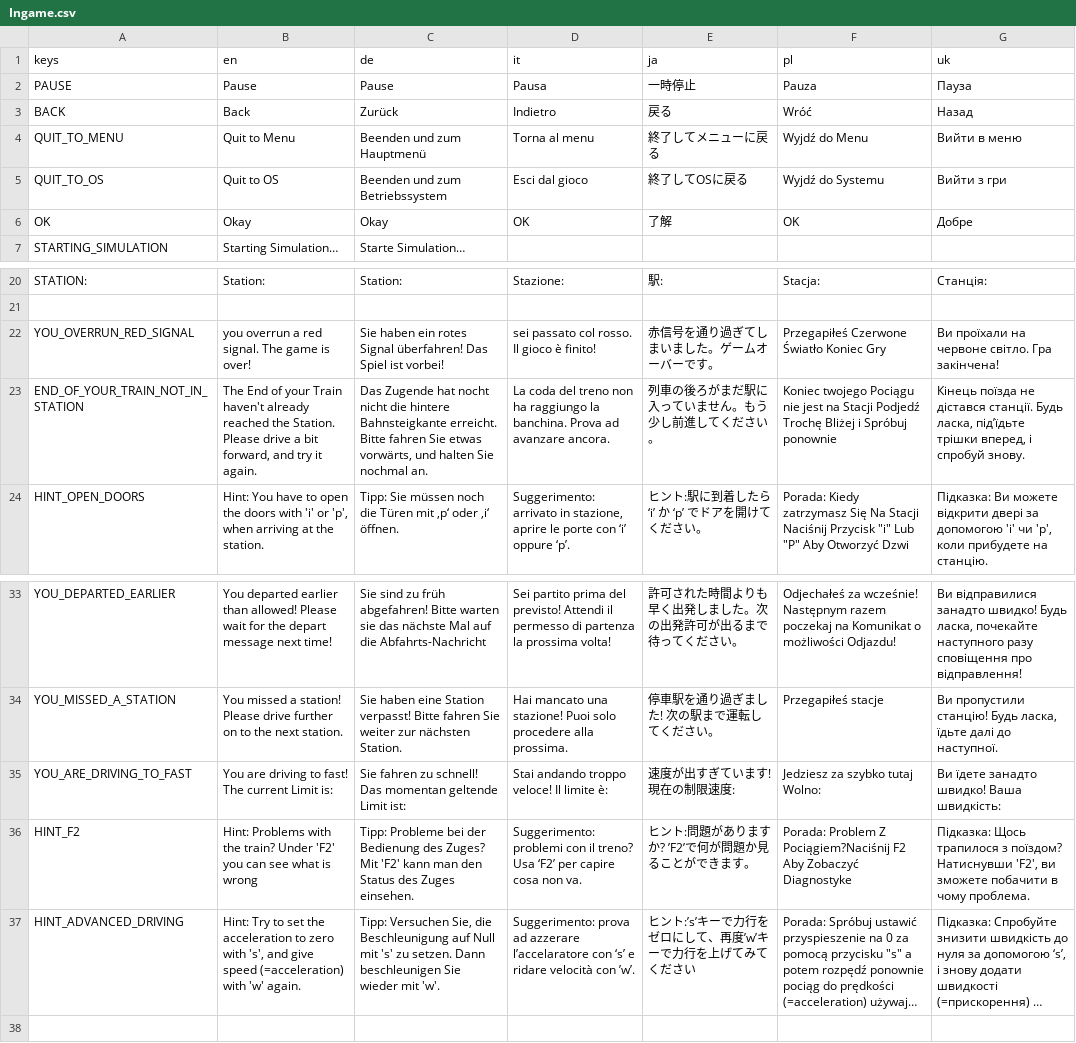
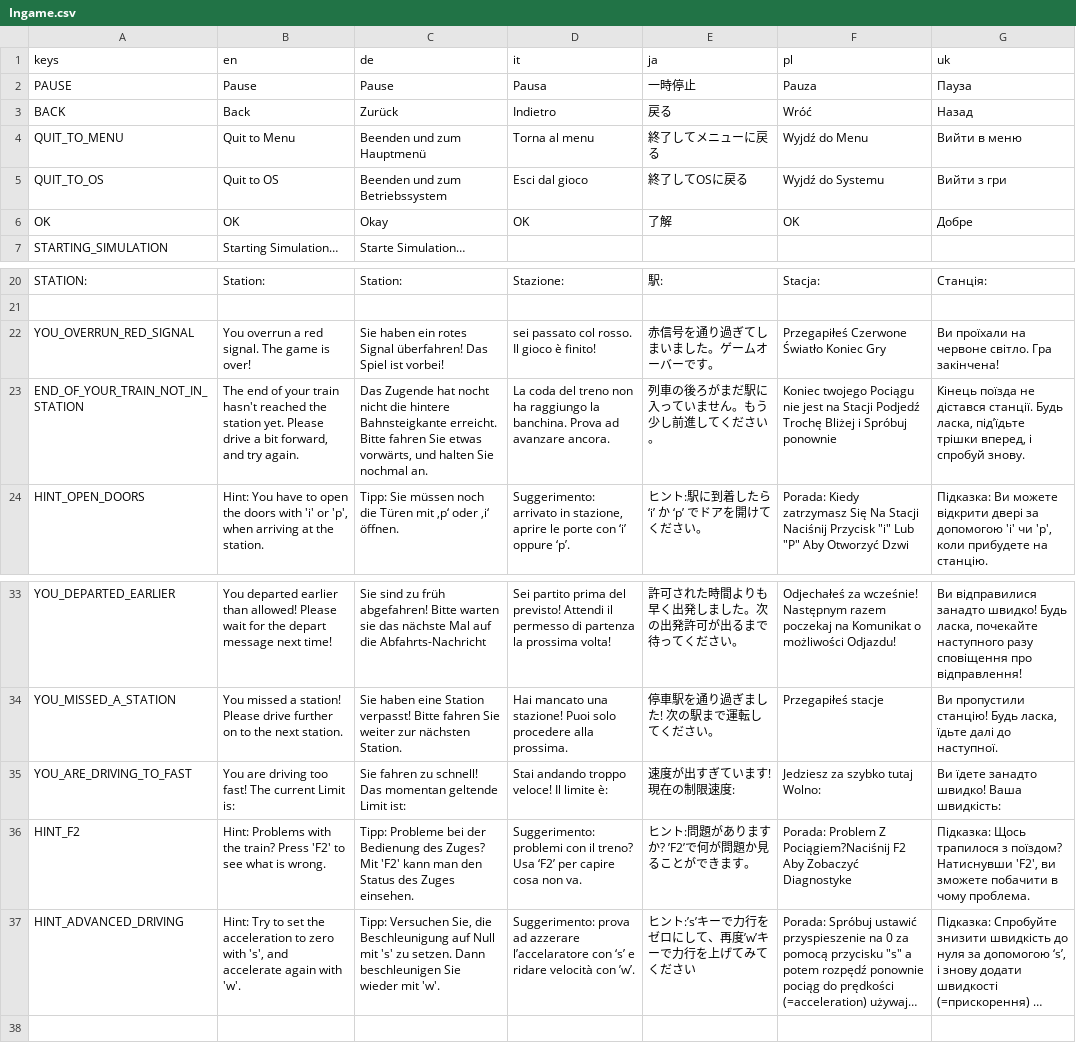
Before and after one commit to Libre-TrainSim/Libre-TrainSim, a CSV file: src/Translations/Ingame.csv, drawn as a sheet; only a part is shown, gaps mark what is left out; long unchanged cells end in …; the diff names each change by its address in the sheet, - before the commit and + after, or states it on an @@ line.

Commit message:
improve English Ingame texts

```diff
--- a/src/Translations/Ingame.csv
+++ b/src/Translations/Ingame.csv
-B6 (en): Okay
+B6 (en): OK
-B22 (en): you overrun a red signal. The game is over!
+B22 (en): You overrun a red signal. The game is over!
-B23 (en): The End of your Train haven't already reached the Station. Please drive a bit forward, and try it again.
+B23 (en): The end of your train hasn't reached the station yet. Please drive a bit forward, and try again.
-B35 (en): …are driving to fast! The…
+B35 (en): …are driving too fast! The…
-B36 (en): …the train? Under 'F2' you can see what is wrong
+B36 (en): …the train? Press 'F2' to see what is wrong.
-B37 (en): …'s', and give speed (=acceleration) with 'w' again.
+B37 (en): …'s', and accelerate again with 'w'.
```
